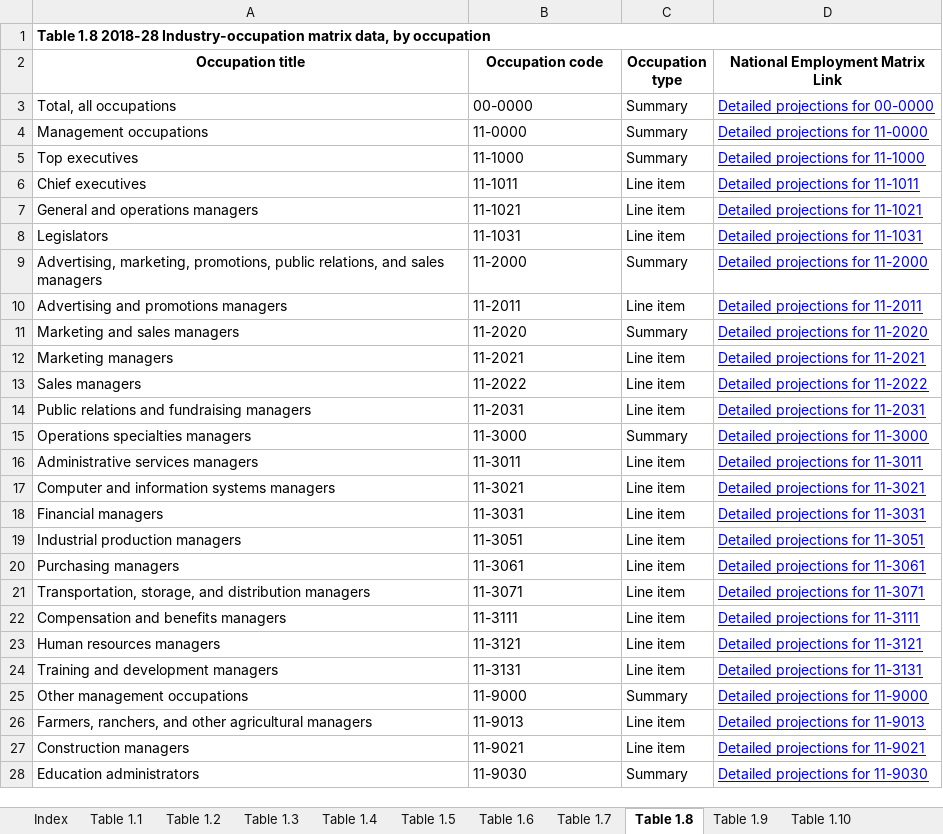
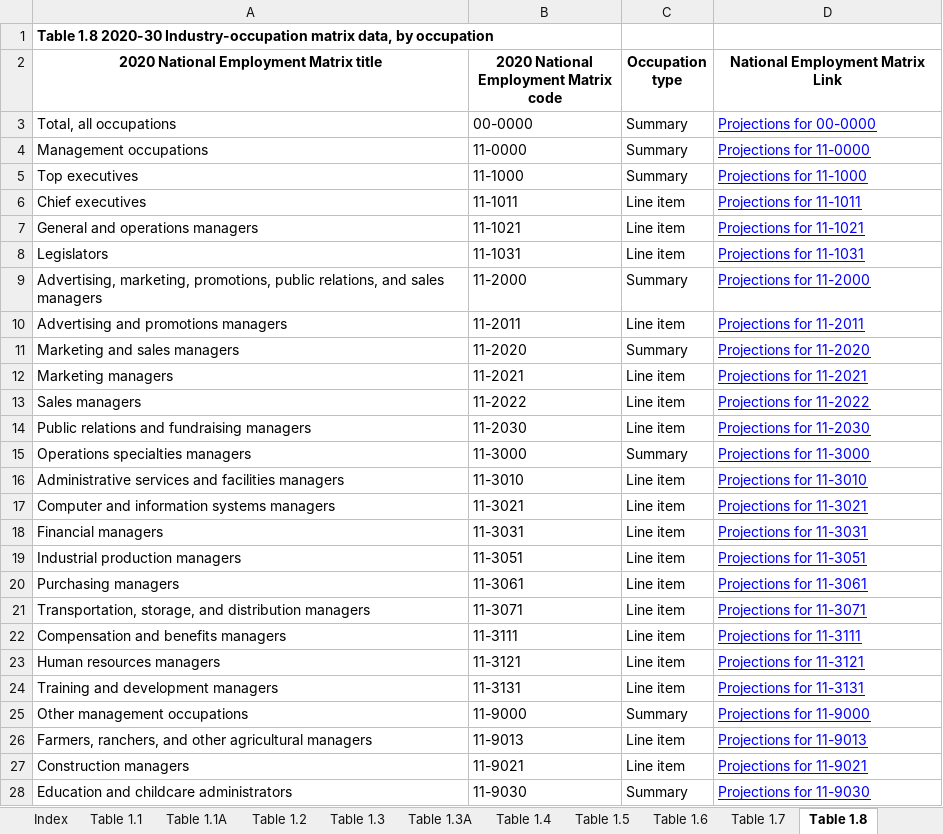
Before and after one commit to ceumicrodata/social-distancing, an Excel workbook: data/raw/bls/crosswalk/occupation.xlsx, sheet Table 1.8, drawn as a sheet; only a part is shown; values as stored, in another font and other column widths than the file's, no borders; removed rows and columns are numbered as before the commit, all else as after; the diff covers the shown part only; the diff names each change by its address in the sheet, - before the commit and + after, or states it on an @@ line.

```diff
--- a/data/raw/bls/crosswalk/occupation.xlsx (sheet Table 1.8)
+++ b/data/raw/bls/crosswalk/occupation.xlsx (sheet Table 1.8)
+sheet tab: Table 1.1A
+sheet tab: Table 1.3A
-A1: Table 1.8 2018-28 Industry-occupation matrix…
+A1: Table 1.8 2020-30 Industry-occupation matrix…
-A1:D1 merged
-A2: Occupation title
+A2: 2020 National Employment Matrix title
-B2: Occupation code
+B2: 2020 National Employment Matrix code
-D3 (National Employment Matrix Link): Detailed projections for 00-0000
+D3 (National Employment Matrix Link): Projections for 00-0000
-D4 (National Employment Matrix Link): Detailed projections for 11-0000
+D4 (National Employment Matrix Link): Projections for 11-0000
-D5 (National Employment Matrix Link): Detailed projections for 11-1000
+D5 (National Employment Matrix Link): Projections for 11-1000
-D6 (National Employment Matrix Link): Detailed projections for 11-1011
+D6 (National Employment Matrix Link): Projections for 11-1011
-D7 (National Employment Matrix Link): Detailed projections for 11-1021
+D7 (National Employment Matrix Link): Projections for 11-1021
-D8 (National Employment Matrix Link): Detailed projections for 11-1031
+D8 (National Employment Matrix Link): Projections for 11-1031
-D9 (National Employment Matrix Link): Detailed projections for 11-2000
+D9 (National Employment Matrix Link): Projections for 11-2000
-D10 (National Employment Matrix Link): Detailed projections for 11-2011
+D10 (National Employment Matrix Link): Projections for 11-2011
-D11 (National Employment Matrix Link): Detailed projections for 11-2020
+D11 (National Employment Matrix Link): Projections for 11-2020
-D12 (National Employment Matrix Link): Detailed projections for 11-2021
+D12 (National Employment Matrix Link): Projections for 11-2021
-D13 (National Employment Matrix Link): Detailed projections for 11-2022
+D13 (National Employment Matrix Link): Projections for 11-2022
-B14: 11-2031
+B14: 11-2030
-D14 (National Employment Matrix Link): Detailed projections for 11-2031
+D14 (National Employment Matrix Link): Projections for 11-2030
-D15 (National Employment Matrix Link): Detailed projections for 11-3000
+D15 (National Employment Matrix Link): Projections for 11-3000
-A16: Administrative services managers
+A16: Administrative services and facilities managers
-B16: 11-3011
+B16: 11-3010
-D16 (National Employment Matrix Link): Detailed projections for 11-3011
+D16 (National Employment Matrix Link): Projections for 11-3010
-D17 (National Employment Matrix Link): Detailed projections for 11-3021
+D17 (National Employment Matrix Link): Projections for 11-3021
-D18 (National Employment Matrix Link): Detailed projections for 11-3031
+D18 (National Employment Matrix Link): Projections for 11-3031
-D19 (National Employment Matrix Link): Detailed projections for 11-3051
+D19 (National Employment Matrix Link): Projections for 11-3051
-D20 (National Employment Matrix Link): Detailed projections for 11-3061
+D20 (National Employment Matrix Link): Projections for 11-3061
-D21 (National Employment Matrix Link): Detailed projections for 11-3071
+D21 (National Employment Matrix Link): Projections for 11-3071
-D22 (National Employment Matrix Link): Detailed projections for 11-3111
+D22 (National Employment Matrix Link): Projections for 11-3111
-D23 (National Employment Matrix Link): Detailed projections for 11-3121
+D23 (National Employment Matrix Link): Projections for 11-3121
-D24 (National Employment Matrix Link): Detailed projections for 11-3131
+D24 (National Employment Matrix Link): Projections for 11-3131
-D25 (National Employment Matrix Link): Detailed projections for 11-9000
+D25 (National Employment Matrix Link): Projections for 11-9000
-D26 (National Employment Matrix Link): Detailed projections for 11-9013
+D26 (National Employment Matrix Link): Projections for 11-9013
-D27 (National Employment Matrix Link): Detailed projections for 11-9021
+D27 (National Employment Matrix Link): Projections for 11-9021
-A28: Education administrators
+A28: Education and childcare administrators
-D28 (National Employment Matrix Link): Detailed projections for 11-9030
+D28 (National Employment Matrix Link): Projections for 11-9030
```
Also changed, not shown: 45 added rows, 73 removed rows, 1122 edited cells and merged cells elsewhere in this sheet, sheet Table 1.10, sheet Table 1.7, sheet Table 1.2, sheet Table 5.3, sheet Table 1.12, sheet Table 5.4, 8 more sheets, data/raw/bls/crosswalk/crosswalk.xlsx, 1 other file.
